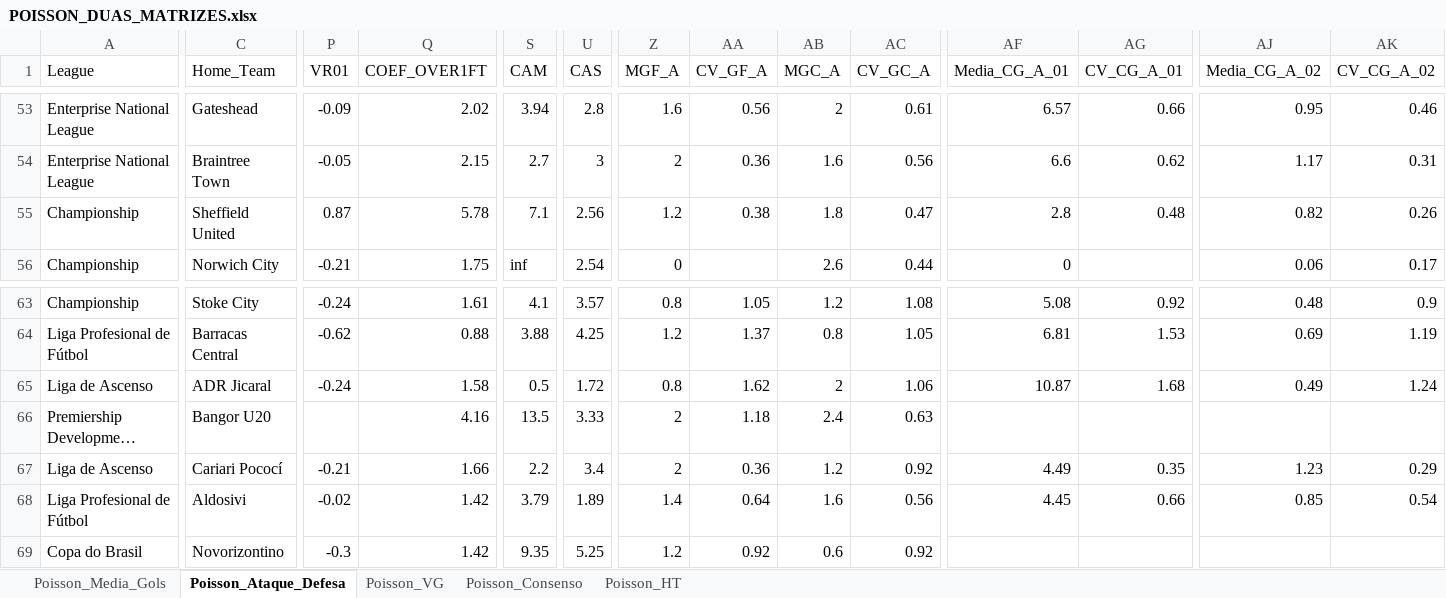
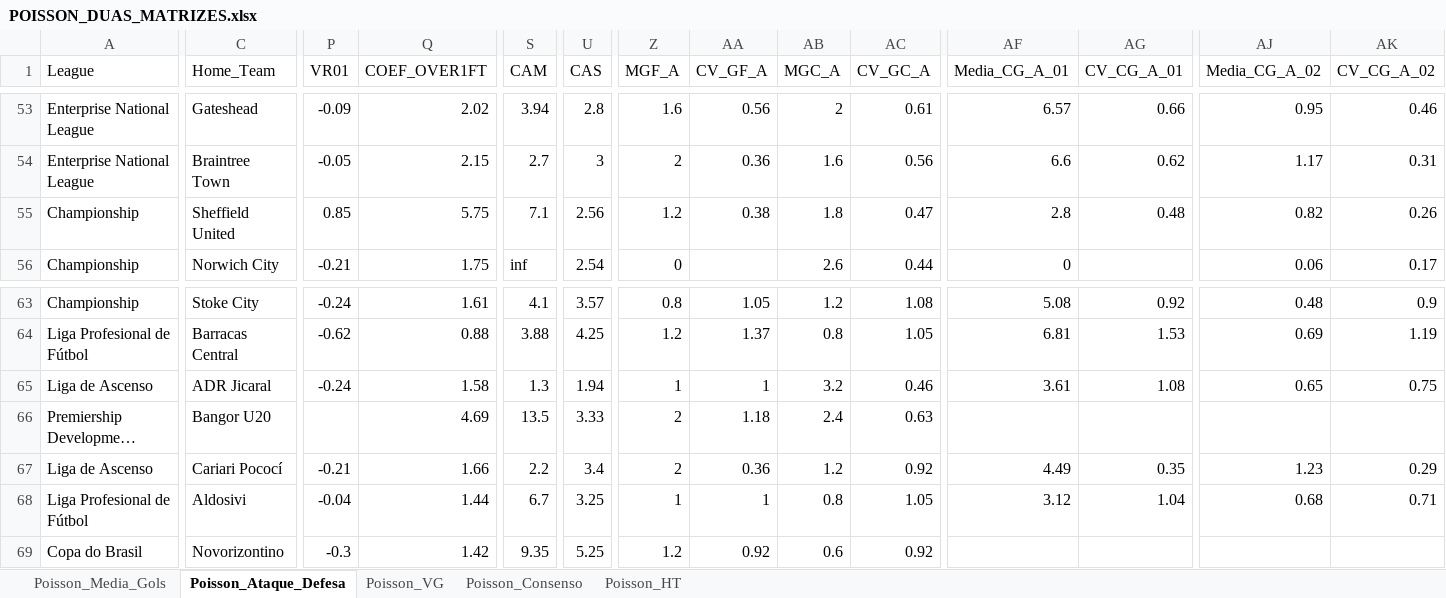
Before and after one commit to AndersonSS91-DEV/Skynet-V18, an Excel workbook: data/POISSON_DUAS_MATRIZES.xlsx, sheet Poisson_Ataque_Defesa, drawn as a sheet; only a part is shown, gaps mark what is left out; long unchanged cells end in …; values as stored, in another font and other column widths than the file's, no cell formats; the diff covers the shown part only; the diff names each change by its address in the sheet, - before the commit and + after, or states it on an @@ line.

Commit message:
Update POISSON_DUAS_MATRIZES.xlsx

```diff
--- a/data/POISSON_DUAS_MATRIZES.xlsx (sheet Poisson_Ataque_Defesa)
+++ b/data/POISSON_DUAS_MATRIZES.xlsx (sheet Poisson_Ataque_Defesa)
-P55 (VR01): 0.87
+P55 (VR01): 0.85
-Q55 (COEF_OVER1FT): 5.78
+Q55 (COEF_OVER1FT): 5.75
-S65 (CAM): 0.5
+S65 (CAM): 1.3
-U65 (CAS): 1.72
+U65 (CAS): 1.94
-Z65 (MGF_A): 0.8
+Z65 (MGF_A): 1
-AA65 (CV_GF_A): 1.62
+AA65 (CV_GF_A): 1
-AB65 (MGC_A): 2
+AB65 (MGC_A): 3.2
-AC65 (CV_GC_A): 1.06
+AC65 (CV_GC_A): 0.46
-AF65 (Media_CG_A_01): 10.87
+AF65 (Media_CG_A_01): 3.61
-AG65 (CV_CG_A_01): 1.68
+AG65 (CV_CG_A_01): 1.08
-AJ65 (Media_CG_A_02): 0.49
+AJ65 (Media_CG_A_02): 0.65
-AK65 (CV_CG_A_02): 1.24
+AK65 (CV_CG_A_02): 0.75
-Q66 (COEF_OVER1FT): 4.16
+Q66 (COEF_OVER1FT): 4.69
-P68 (VR01): -0.02
+P68 (VR01): -0.04
-Q68 (COEF_OVER1FT): 1.42
+Q68 (COEF_OVER1FT): 1.44
-S68 (CAM): 3.79
+S68 (CAM): 6.7
-U68 (CAS): 1.89
+U68 (CAS): 3.25
-Z68 (MGF_A): 1.4
+Z68 (MGF_A): 1
-AA68 (CV_GF_A): 0.64
+AA68 (CV_GF_A): 1
-AB68 (MGC_A): 1.6
+AB68 (MGC_A): 0.8
-AC68 (CV_GC_A): 0.56
+AC68 (CV_GC_A): 1.05
-AF68 (Media_CG_A_01): 4.45
+AF68 (Media_CG_A_01): 3.12
-AG68 (CV_CG_A_01): 0.66
+AG68 (CV_CG_A_01): 1.04
-AJ68 (Media_CG_A_02): 0.85
+AJ68 (Media_CG_A_02): 0.68
-AK68 (CV_CG_A_02): 0.54
+AK68 (CV_CG_A_02): 0.71
```
Also changed, not shown: 374 edited cells elsewhere in this sheet, sheet Poisson_Media_Gols, sheet Poisson_HT, sheet Poisson_VG, sheet Poisson_Consenso, cell formats.
